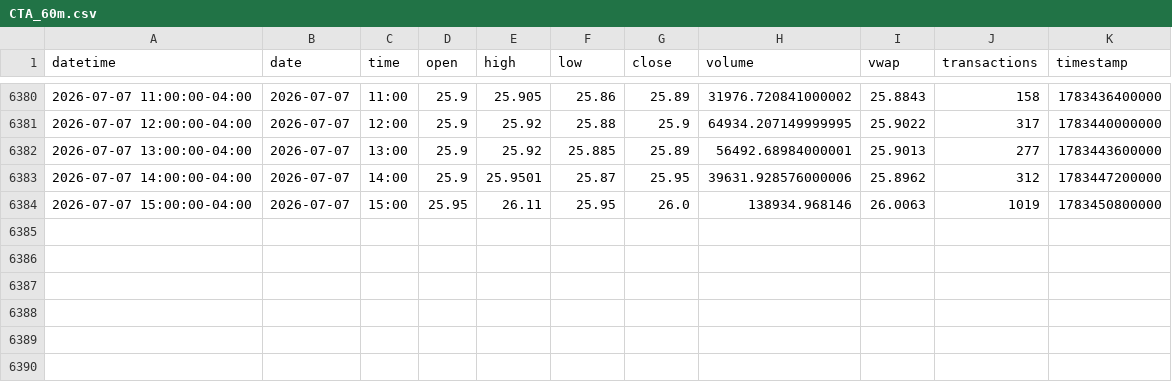
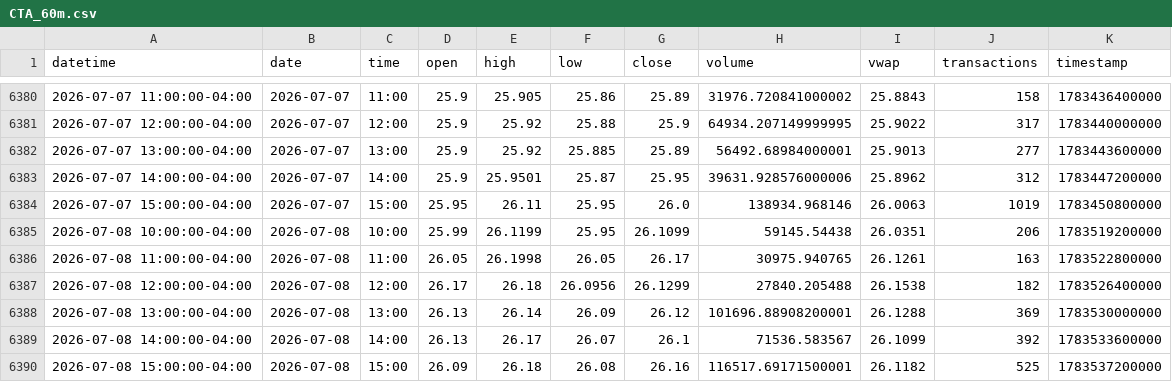
Before and after one commit to mjo156-ship-it/Market-Signals, a CSV file: data/polygon/CTA_60m.csv, drawn as a sheet; only a part is shown, gaps mark what is left out; the diff names each change by its address in the sheet, - before the commit and + after, or states it on an @@ line.

```diff
--- a/data/polygon/CTA_60m.csv
+++ b/data/polygon/CTA_60m.csv
+row 6385: 2026-07-08 10:00:00-04:00 | 2026-07-08 | 10:00 | 25.99 | 26.1199 | 25.95 | 26.1099 | 59145.54438 | 26.0351 | 206 | 1783519200000
+row 6386: 2026-07-08 11:00:00-04:00 | 2026-07-08 | 11:00 | 26.05 | 26.1998 | 26.05 | 26.17 | 30975.940765 | 26.1261 | 163 | 1783522800000
+row 6387: 2026-07-08 12:00:00-04:00 | 2026-07-08 | 12:00 | 26.17 | 26.18 | 26.0956 | 26.1299 | 27840.205488 | 26.1538 | 182 | 1783526400000
+row 6388: 2026-07-08 13:00:00-04:00 | 2026-07-08 | 13:00 | 26.13 | 26.14 | 26.09 | 26.12 | 101696.88908200001 | 26.1288 | 369 | 1783530000000
+row 6389: 2026-07-08 14:00:00-04:00 | 2026-07-08 | 14:00 | 26.13 | 26.17 | 26.07 | 26.1 | 71536.583567 | 26.1099 | 392 | 1783533600000
+row 6390: 2026-07-08 15:00:00-04:00 | 2026-07-08 | 15:00 | 26.09 | 26.18 | 26.08 | 26.16 | 116517.69171500001 | 26.1182 | 525 | 1783537200000
```
Also changed, not shown: data/polygon/BTCUSD_60m.csv, data/polygon/DBMF_60m.csv, 34 other files.
